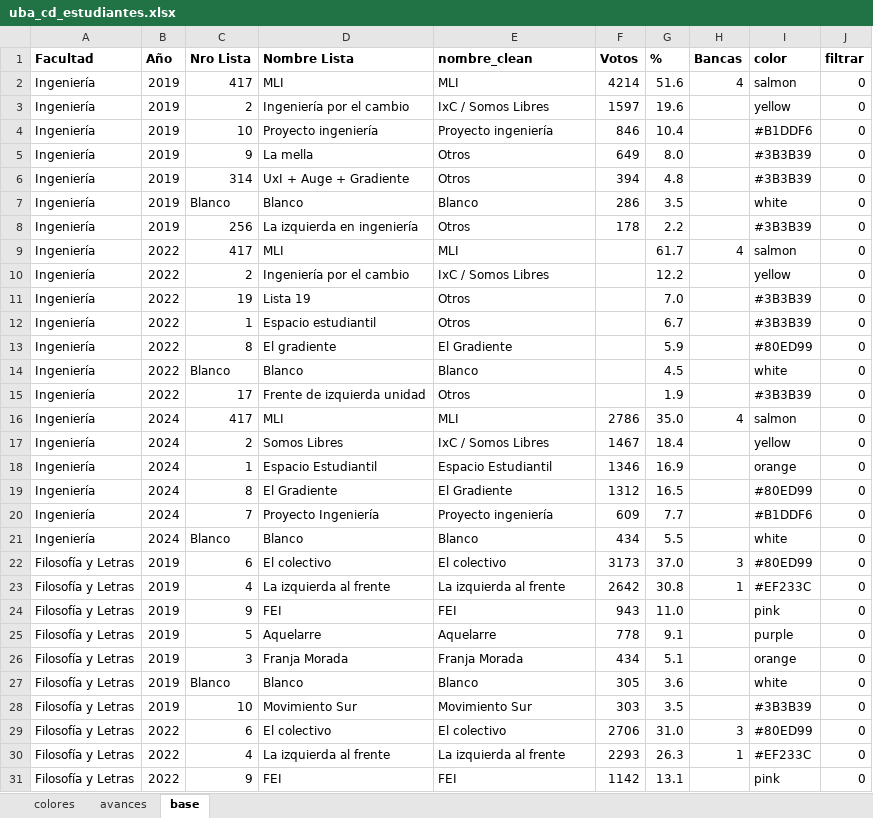
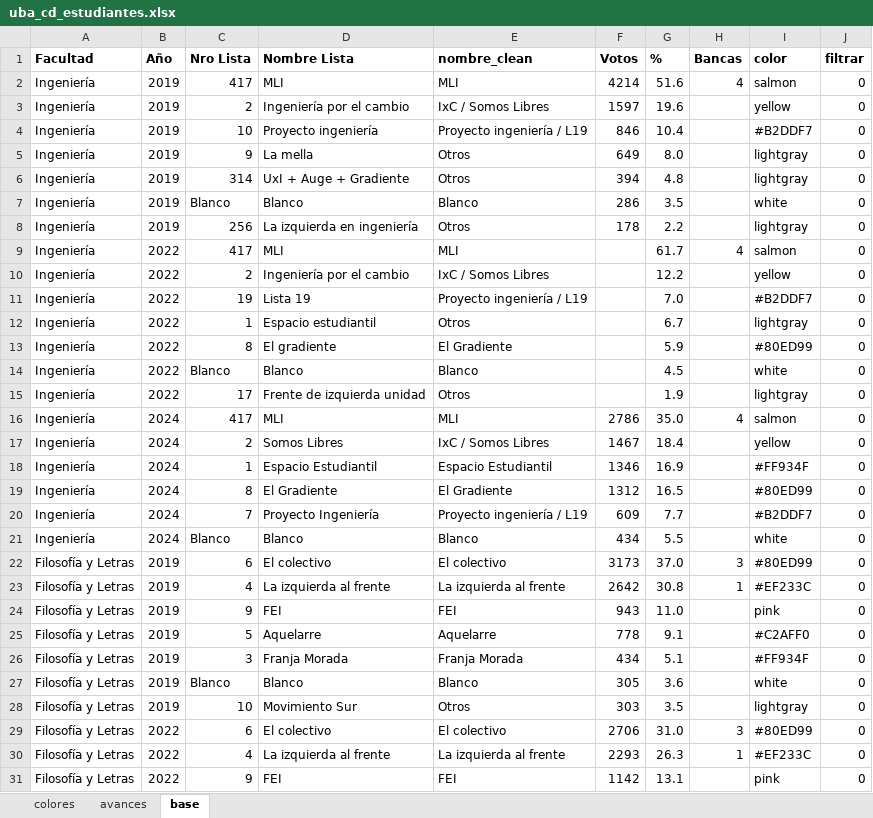
Before and after one commit to bustosthl/uba_electoral, an Excel workbook: uba_cd_estudiantes.xlsx, sheet base, drawn as a sheet; only a part is shown; values as stored, in another font and other column widths than the file's, no borders; the diff covers the shown part only; the diff names each change by its address in the sheet, - before the commit and + after, or states it on an @@ line.

Commit message:
colores

```diff
--- a/uba_cd_estudiantes.xlsx (sheet base)
+++ b/uba_cd_estudiantes.xlsx (sheet base)
-E4 (nombre_clean): Proyecto ingeniería
+E4 (nombre_clean): Proyecto ingeniería / L19
-I4 (color): #B1DDF6
+I4 (color): #B2DDF7
-I5:I6 (color): #3B3B39
+I5:I6 (color): lightgray
-I8 (color): #3B3B39
+I8 (color): lightgray
-E11 (nombre_clean): Otros
+E11 (nombre_clean): Proyecto ingeniería / L19
-I11 (color): #3B3B39
+I11 (color): #B2DDF7
-I12 (color): #3B3B39
+I12 (color): lightgray
-I15 (color): #3B3B39
+I15 (color): lightgray
-I18 (color): orange
+I18 (color): #FF934F
-E20 (nombre_clean): Proyecto ingeniería
+E20 (nombre_clean): Proyecto ingeniería / L19
-I20 (color): #B1DDF6
+I20 (color): #B2DDF7
-I25 (color): purple
+I25 (color): #C2AFF0
-I26 (color): orange
+I26 (color): #FF934F
-E28 (nombre_clean): Movimiento Sur
+E28 (nombre_clean): Otros
-I28 (color): #3B3B39
+I28 (color): lightgray
```
Also changed, not shown: 175 edited cells elsewhere in this sheet, sheet colores, formulas that keep their value, 2 other files.
